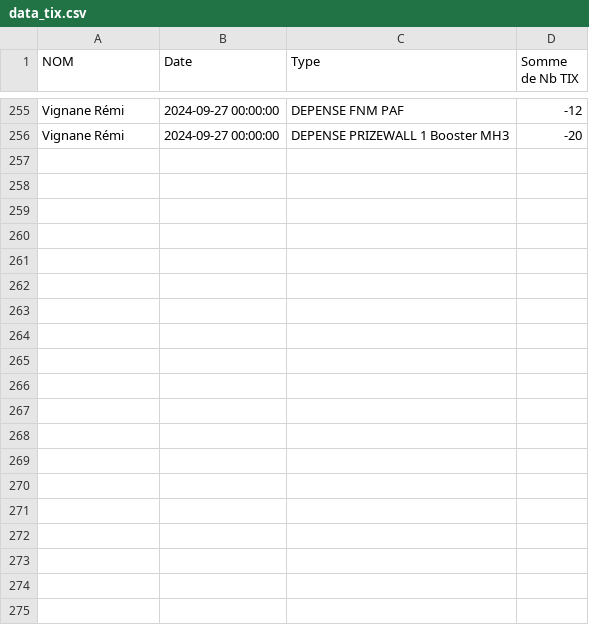
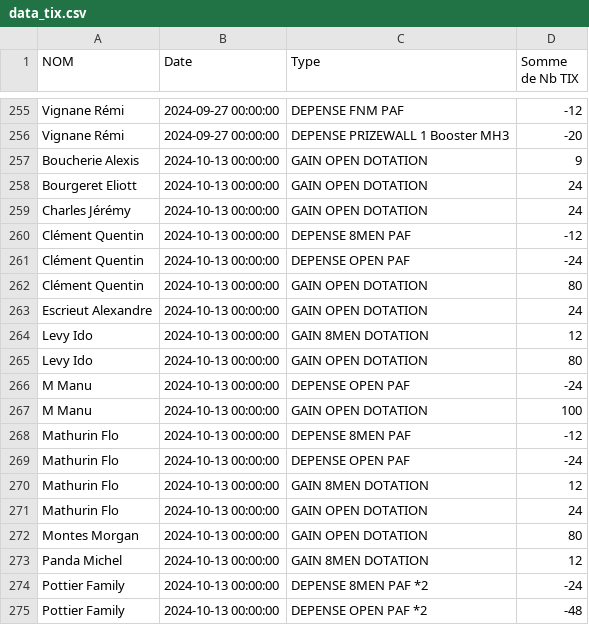
Before and after one commit to xennio29/MCB, a CSV file: src/assets/data_tix.csv, drawn as a sheet; only a part is shown, gaps mark what is left out; the diff covers the shown part only; the diff names each change by its address in the sheet, - before the commit and + after, or states it on an @@ line.

```diff
--- a/src/assets/data_tix.csv
+++ b/src/assets/data_tix.csv
+row 257: Boucherie Alexis | 2024-10-13 00:00:00 | GAIN OPEN DOTATION | 9
+row 258: Bourgeret Eliott | 2024-10-13 00:00:00 | GAIN OPEN DOTATION | 24
+row 259: Charles Jérémy | 2024-10-13 00:00:00 | GAIN OPEN DOTATION | 24
+row 260: Clément Quentin | 2024-10-13 00:00:00 | DEPENSE 8MEN PAF | -12
+row 261: Clément Quentin | 2024-10-13 00:00:00 | DEPENSE OPEN PAF | -24
+row 262: Clément Quentin | 2024-10-13 00:00:00 | GAIN OPEN DOTATION | 80
+row 263: Escrieut Alexandre | 2024-10-13 00:00:00 | GAIN OPEN DOTATION | 24
+row 264: Levy Ido | 2024-10-13 00:00:00 | GAIN 8MEN DOTATION | 12
+row 265: Levy Ido | 2024-10-13 00:00:00 | GAIN OPEN DOTATION | 80
+row 266: M Manu | 2024-10-13 00:00:00 | DEPENSE OPEN PAF | -24
+row 267: M Manu | 2024-10-13 00:00:00 | GAIN OPEN DOTATION | 100
+row 268: Mathurin Flo | 2024-10-13 00:00:00 | DEPENSE 8MEN PAF | -12
+row 269: Mathurin Flo | 2024-10-13 00:00:00 | DEPENSE OPEN PAF | -24
+row 270: Mathurin Flo | 2024-10-13 00:00:00 | GAIN 8MEN DOTATION | 12
+row 271: Mathurin Flo | 2024-10-13 00:00:00 | GAIN OPEN DOTATION | 24
+row 272: Montes Morgan | 2024-10-13 00:00:00 | GAIN OPEN DOTATION | 80
+row 273: Panda Michel | 2024-10-13 00:00:00 | GAIN 8MEN DOTATION | 12
+row 274: Pottier Family | 2024-10-13 00:00:00 | DEPENSE 8MEN PAF *2 | -24
+row 275: Pottier Family | 2024-10-13 00:00:00 | DEPENSE OPEN PAF *2 | -48
```
Also changed, not shown: 9 added rows elsewhere in this file, src/assets/data_masters.csv, 2 other files.
